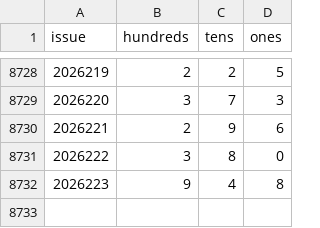
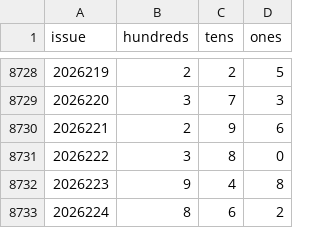
Before and after one commit to hxiaowei0102-web/fc3d-tens-kill, a CSV file: data/fc3d-history.csv, drawn as a sheet; only a part is shown, gaps mark what is left out; the diff names each change by its address in the sheet, - before the commit and + after, or states it on an @@ line.

```diff
--- a/data/fc3d-history.csv
+++ b/data/fc3d-history.csv
+row 8733: 2026224 | 8 | 6 | 2
```
Also changed, not shown: 4 other files.
